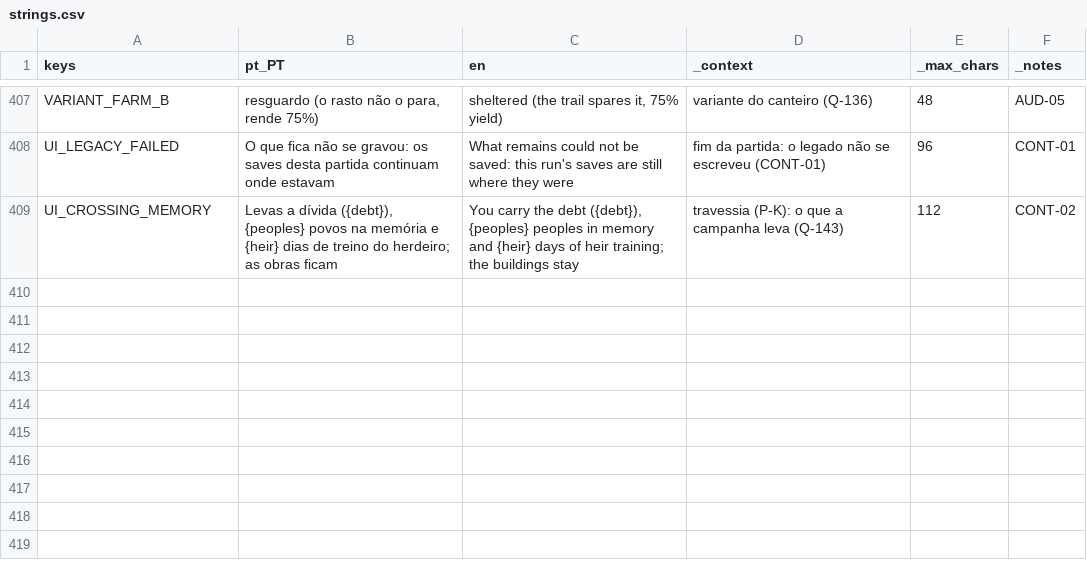
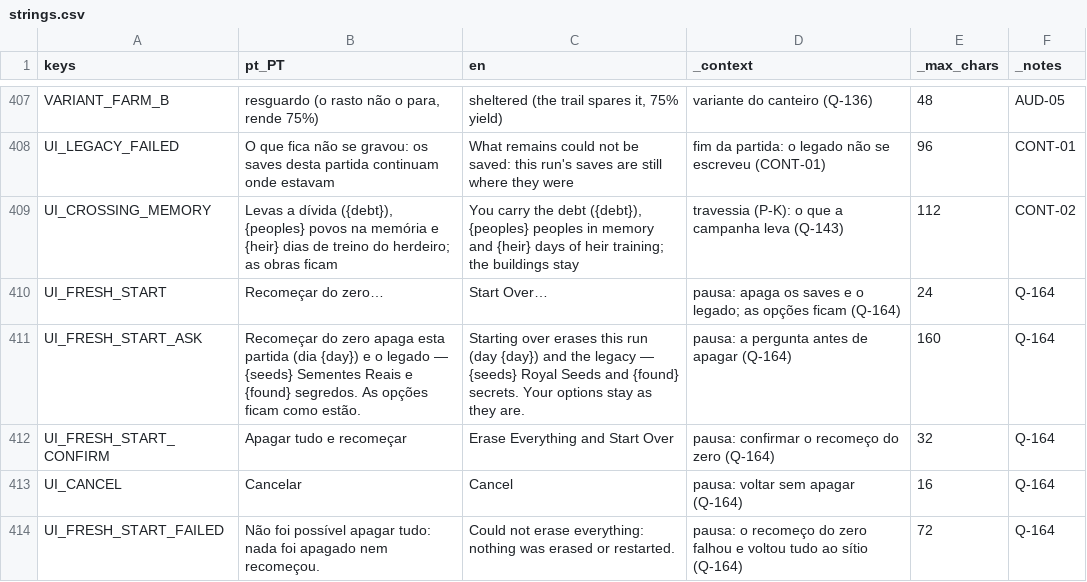
Before and after one commit to henriquecoding/empire, a CSV file: data/i18n/strings.csv, drawn as a sheet; only a part is shown, gaps mark what is left out; the diff names each change by its address in the sheet, - before the commit and + after, or states it on an @@ line.

```diff
--- a/data/i18n/strings.csv
+++ b/data/i18n/strings.csv
+row 410: UI_FRESH_START | Recomeçar do zero… | Start Over… | pausa: apaga os saves e o legado; as opções ficam (Q-164) | 24 | Q-164
+row 411: UI_FRESH_START_ASK | Recomeçar do zero apaga esta partida (dia {day}) e o legado — {seeds} Sementes Reais e {found} segredos. As opções ficam como estão. | Starting over erases this run (day {day}) and the legacy — {seeds} Royal Seeds and {found} secrets. Your options stay as they are. | pausa: a pergunta antes de apagar (Q-164) | 160 | Q-164
+row 412: UI_FRESH_START_CONFIRM | Apagar tudo e recomeçar | Erase Everything and Start Over | pausa: confirmar o recomeço do zero (Q-164) | 32 | Q-164
+row 413: UI_CANCEL | Cancelar | Cancel | pausa: voltar sem apagar (Q-164) | 16 | Q-164
+row 414: UI_FRESH_START_FAILED | Não foi possível apagar tudo: nada foi apagado nem recomeçou. | Could not erase everything: nothing was erased or restarted. | pausa: o recomeço do zero falhou e voltou tudo ao sítio (Q-164) | 72 | Q-164
```
Also changed, not shown: 10 other files.
